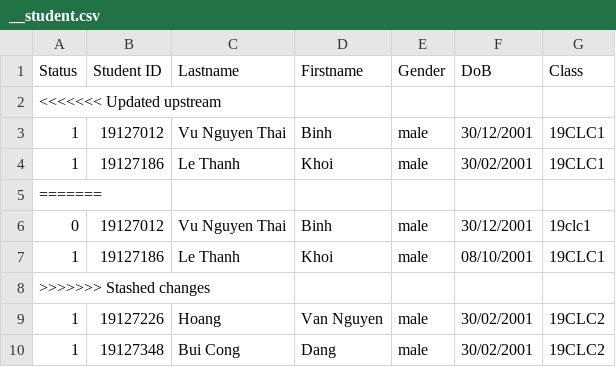
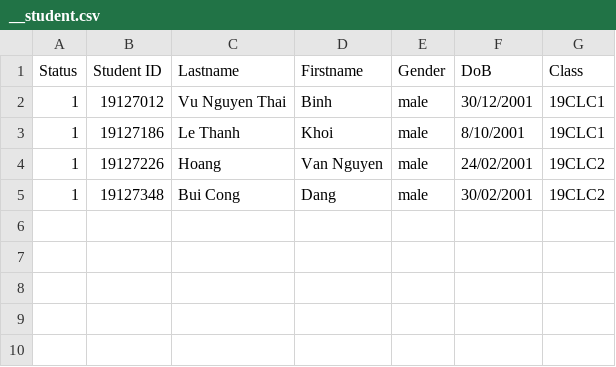
Before and after one commit to VuBinh2k1/CS162FinalProject, a CSV file: data/student/__student.csv, drawn as a sheet.

Commit message:
Update __student.csv

```diff
--- a/data/student/__student.csv
+++ b/data/student/__student.csv
@@ -1,10 +1,5 @@
 Status,Student ID,Lastname,Firstname,Gender,DoB,Class
-<<<<<<< Updated upstream
 1,19127012,Vu Nguyen Thai,Binh,male,30/12/2001,19CLC1
-1,19127186,Le Thanh,Khoi,male,30/02/2001,19CLC1
-=======
-0,19127012,Vu Nguyen Thai,Binh,male,30/12/2001,19clc1
-1,19127186,Le Thanh,Khoi,male,08/10/2001,19CLC1
->>>>>>> Stashed changes
-1,19127226,Hoang,Van Nguyen,male,30/02/2001,19CLC2
+1,19127186,Le Thanh,Khoi,male,8/10/2001,19CLC1
+1,19127226,Hoang,Van Nguyen,male,24/02/2001,19CLC2
 1,19127348,Bui Cong,Dang,male,30/02/2001,19CLC2
```
